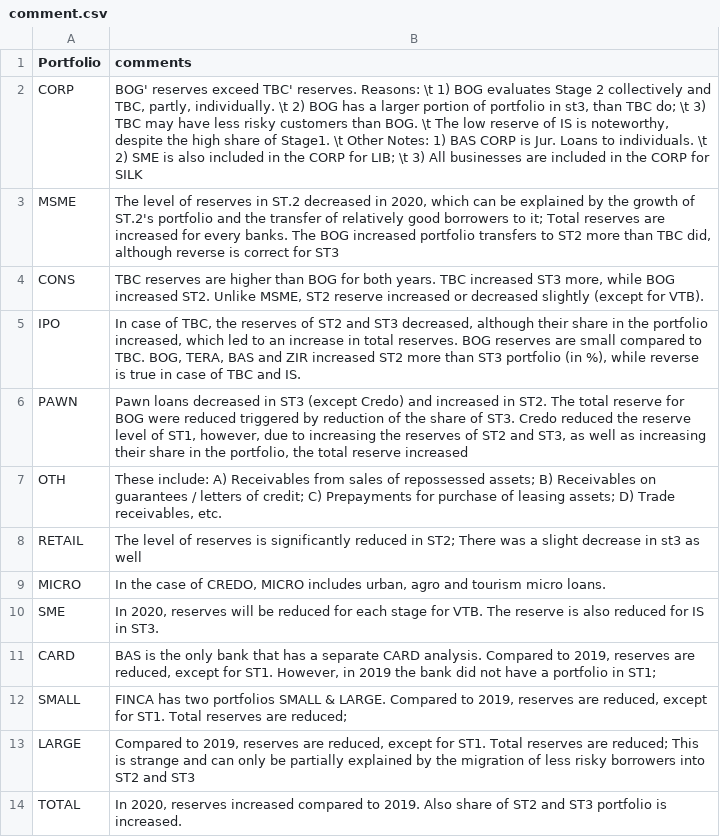
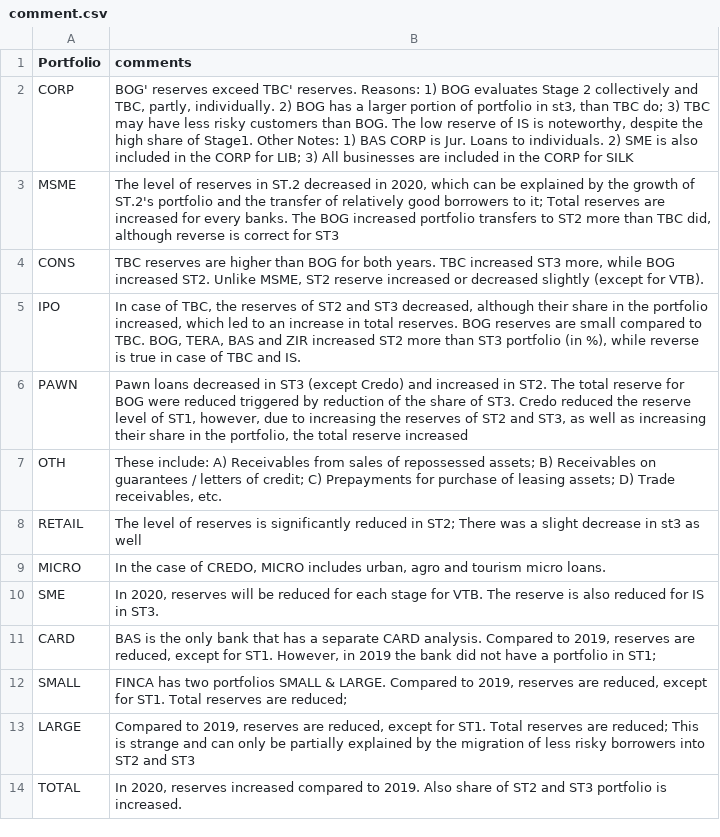
Before and after one commit to L-1996-G/Migration, a CSV file: comment.csv, drawn as a sheet.

Commit message:
Add files via upload

```diff
--- a/comment.csv
+++ b/comment.csv
@@ -1,3 +1,3 @@
 Portfolio,comments
-CORP,"BOG' reserves exceed TBC' reserves. Reasons: \t 1) BOG evaluates Stage 2 collectively and TBC, partly, individually. \t  2) BOG has a larger portion of portfolio in st3, than TBC do; \t 3) TBC may have less risky customers than BOG. \t The low reserve of IS is noteworthy, despite the high share of Stage1. \t Other Notes: 1) BAS CORP  is Jur. Loans to individuals. \t 2) SME is also included in the CORP for LIB; \t 3) All businesses are included in the CORP for SILK"
+CORP,"BOG' reserves exceed TBC' reserves. Reasons:  1) BOG evaluates Stage 2 collectively and TBC, partly, individually.   2) BOG has a larger portion of portfolio in st3, than TBC do;  3) TBC may have less risky customers than BOG. The low reserve of IS is noteworthy, despite the high share of Stage1. Other Notes: 1) BAS CORP  is Jur. Loans to individuals.  2) SME is also included in the CORP for LIB;  3) All businesses are included in the CORP for SILK"
 MSME,"The level of reserves in ST.2 decreased in 2020, which can be explained by the growth of ST.2's portfolio and the transfer of relatively good borrowers to it; Total reserves are increased for every banks. The BOG increased portfolio transfers to ST2 more than TBC  did, although reverse is correct for ST3"
```
